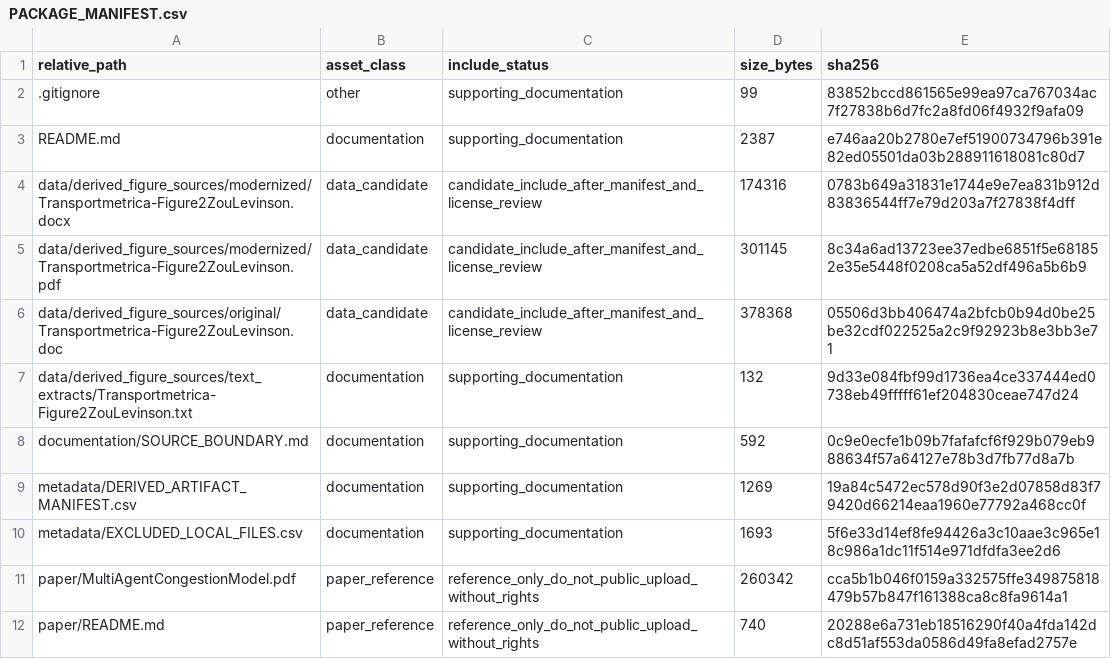
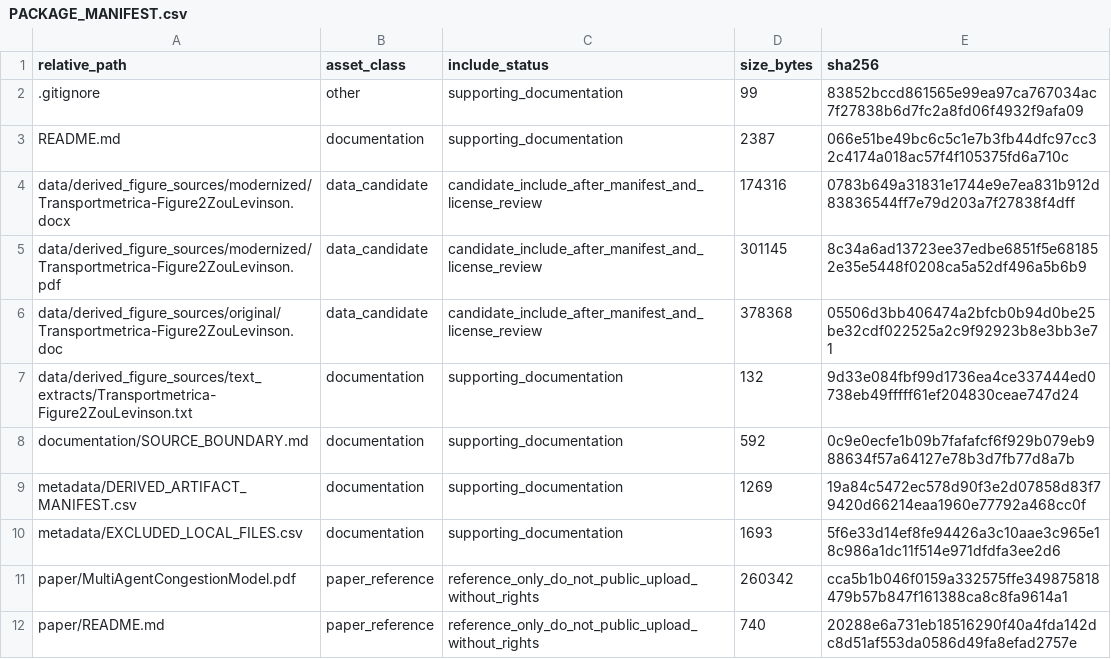
Before and after one commit to dlevinson/paper-2006-11-a-multi-agent-congestion-and-pricing-model, a CSV file: PACKAGE_MANIFEST.csv, drawn as a sheet.

Commit message:
Initial local package snapshot

```diff
--- a/PACKAGE_MANIFEST.csv
+++ b/PACKAGE_MANIFEST.csv
@@ -2,3 +2,3 @@ relative_path,asset_class,include_status,size_bytes,sha256
 .gitignore,other,supporting_documentation,99,83852bccd861565e99ea97ca767034ac7f27838b6d7fc2a8fd06f4932f9afa09
-README.md,documentation,supporting_documentation,2387,e746aa20b2780e7ef51900734796b391e82ed05501da03b288911618081c80d7
+README.md,documentation,supporting_documentation,2387,066e51be49bc6c5c1e7b3fb44dfc97cc32c4174a018ac57f4f105375fd6a710c
 data/derived_figure_sources/modernized/Transportmetrica-Figure2ZouLevinson.docx,data_candidate,candidate_include_after_manifest_and_license_review,174316,0783b649a31831e1744e9e7ea831b912d83836544ff7e79d203a7f27838f4dff
```
Also changed, not shown: 3 other files.
